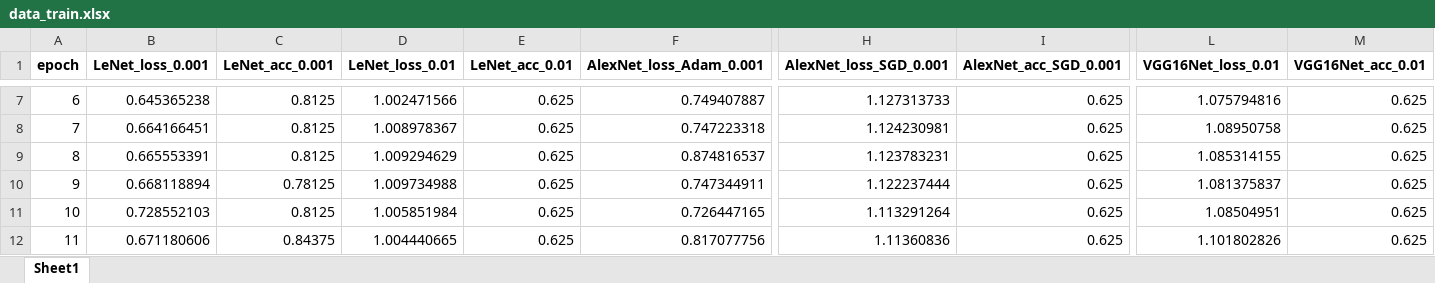
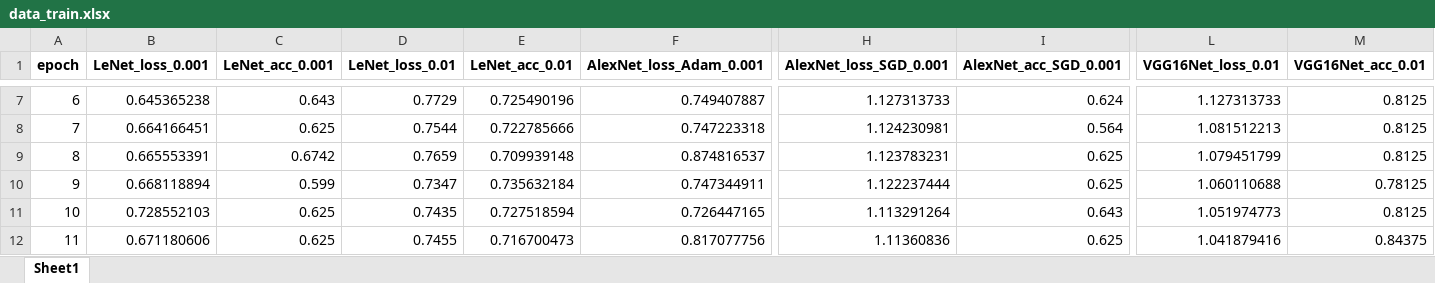
Before and after one commit to innerfear1/runbbish_LeNet, an Excel workbook: data_train.xlsx, sheet Sheet1, drawn as a sheet; only a part is shown, gaps mark what is left out; values as stored, in another font and other column widths than the file's, no borders; the diff covers the shown part only; the diff names each change by its address in the sheet, - before the commit and + after, or states it on an @@ line.

```diff
--- a/data_train.xlsx (sheet Sheet1)
+++ b/data_train.xlsx (sheet Sheet1)
-C7 (LeNet_acc_0.001): 0.8125
+C7 (LeNet_acc_0.001): 0.643
-D7 (LeNet_loss_0.01): 1.002471566
+D7 (LeNet_loss_0.01): 0.7729
-E7 (LeNet_acc_0.01): 0.625
+E7 (LeNet_acc_0.01): 0.725490196
-I7 (AlexNet_acc_SGD_0.001): 0.625
+I7 (AlexNet_acc_SGD_0.001): 0.624
-L7 (VGG16Net_loss_0.01): 1.075794816
+L7 (VGG16Net_loss_0.01): 1.127313733
-M7:M9 (VGG16Net_acc_0.01): 0.625
+M7:M9 (VGG16Net_acc_0.01): 0.8125
-C8 (LeNet_acc_0.001): 0.8125
+C8 (LeNet_acc_0.001): 0.625
-D8 (LeNet_loss_0.01): 1.008978367
+D8 (LeNet_loss_0.01): 0.7544
-E8 (LeNet_acc_0.01): 0.625
+E8 (LeNet_acc_0.01): 0.722785666
-I8 (AlexNet_acc_SGD_0.001): 0.625
+I8 (AlexNet_acc_SGD_0.001): 0.564
-L8 (VGG16Net_loss_0.01): 1.08950758
+L8 (VGG16Net_loss_0.01): 1.081512213
-C9 (LeNet_acc_0.001): 0.8125
+C9 (LeNet_acc_0.001): 0.6742
-D9 (LeNet_loss_0.01): 1.009294629
+D9 (LeNet_loss_0.01): 0.7659
-E9 (LeNet_acc_0.01): 0.625
+E9 (LeNet_acc_0.01): 0.709939148
-L9 (VGG16Net_loss_0.01): 1.085314155
+L9 (VGG16Net_loss_0.01): 1.079451799
-C10 (LeNet_acc_0.001): 0.78125
+C10 (LeNet_acc_0.001): 0.599
-D10 (LeNet_loss_0.01): 1.009734988
+D10 (LeNet_loss_0.01): 0.7347
-E10 (LeNet_acc_0.01): 0.625
+E10 (LeNet_acc_0.01): 0.735632184
-L10 (VGG16Net_loss_0.01): 1.081375837
+L10 (VGG16Net_loss_0.01): 1.060110688
-M10 (VGG16Net_acc_0.01): 0.625
+M10 (VGG16Net_acc_0.01): 0.78125
-C11 (LeNet_acc_0.001): 0.8125
+C11 (LeNet_acc_0.001): 0.625
-D11 (LeNet_loss_0.01): 1.005851984
+D11 (LeNet_loss_0.01): 0.7435
-E11 (LeNet_acc_0.01): 0.625
+E11 (LeNet_acc_0.01): 0.727518594
-I11 (AlexNet_acc_SGD_0.001): 0.625
+I11 (AlexNet_acc_SGD_0.001): 0.643
-L11 (VGG16Net_loss_0.01): 1.08504951
+L11 (VGG16Net_loss_0.01): 1.051974773
-M11 (VGG16Net_acc_0.01): 0.625
+M11 (VGG16Net_acc_0.01): 0.8125
-C12 (LeNet_acc_0.001): 0.84375
+C12 (LeNet_acc_0.001): 0.625
-D12 (LeNet_loss_0.01): 1.004440665
+D12 (LeNet_loss_0.01): 0.7455
-E12 (LeNet_acc_0.01): 0.625
+E12 (LeNet_acc_0.01): 0.716700473
-L12 (VGG16Net_loss_0.01): 1.101802826
+L12 (VGG16Net_loss_0.01): 1.041879416
-M12 (VGG16Net_acc_0.01): 0.625
+M12 (VGG16Net_acc_0.01): 0.84375
```
Also changed, not shown: 463 edited cells elsewhere in this sheet, 38 other files.
